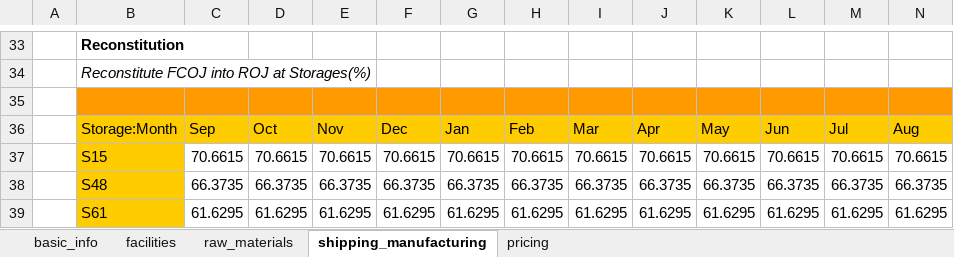
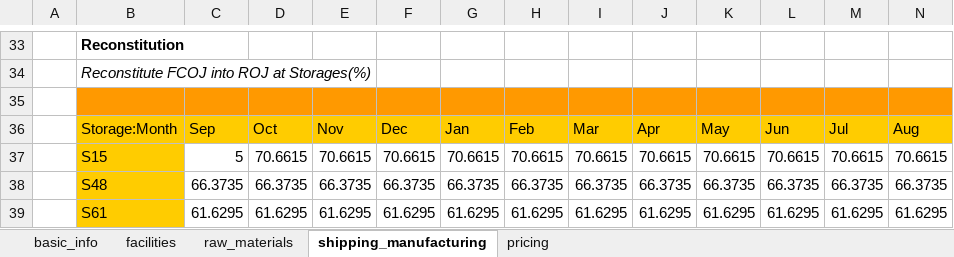
Before and after one commit to kdhore/o34r23i423a354n543ga678-gr567a3n3452d234e, an Excel workbook: oriangagrande2016LPtest1.xlsm, sheet shipping_manufacturing, drawn as a sheet; only a part is shown, gaps mark what is left out; values as stored, in another font and other column widths than the file's, no borders; the diff names each change by its address in the sheet, - before the commit and + after, or states it on an @@ line.

Commit message:
pushed new results and decision spreadsheet

```diff
--- a/oriangagrande2016LPtest1.xlsm (sheet shipping_manufacturing)
+++ b/oriangagrande2016LPtest1.xlsm (sheet shipping_manufacturing)
-C37: 70.6615
+C37: 5
```
Also changed, not shown: 6 other files.
